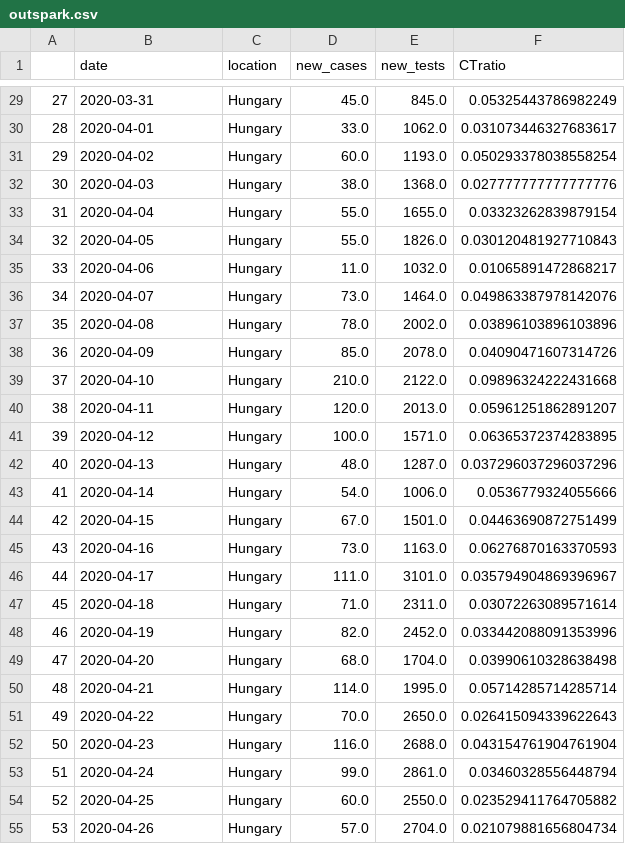
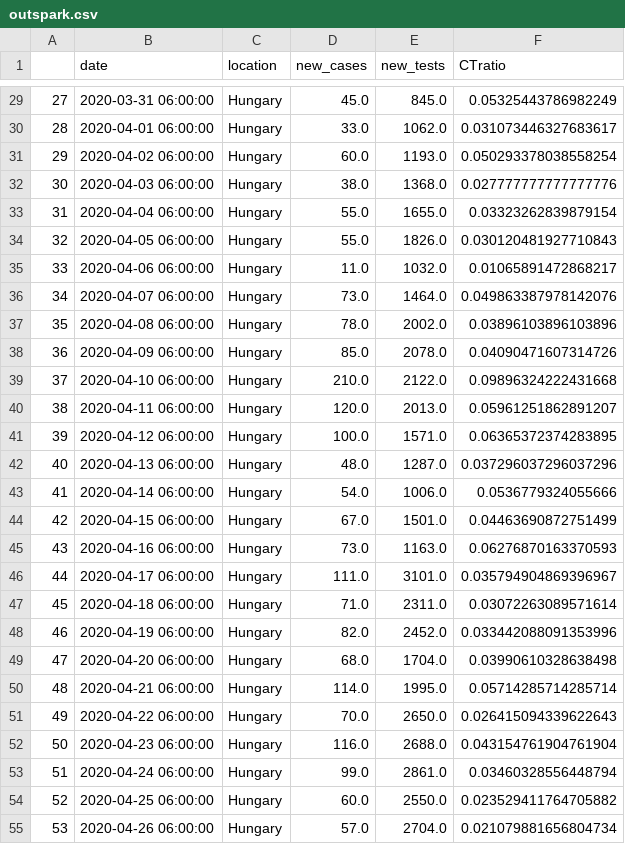
Before and after one commit to sandorbihary/AgnesRiport, a CSV file: outspark.csv, drawn as a sheet; only a part is shown, gaps mark what is left out; the diff covers the shown part only.

```diff
--- a/outspark.csv
+++ b/outspark.csv
@@ -29,27 +29,27 @@
-27,2020-03-31,Hungary,45.0,845.0,0.05325443786982249
-28,2020-04-01,Hungary,33.0,1062.0,0.031073446327683617
-29,2020-04-02,Hungary,60.0,1193.0,0.050293378038558254
-30,2020-04-03,Hungary,38.0,1368.0,0.027777777777777776
-31,2020-04-04,Hungary,55.0,1655.0,0.03323262839879154
-32,2020-04-05,Hungary,55.0,1826.0,0.030120481927710843
-33,2020-04-06,Hungary,11.0,1032.0,0.01065891472868217
-34,2020-04-07,Hungary,73.0,1464.0,0.049863387978142076
-35,2020-04-08,Hungary,78.0,2002.0,0.03896103896103896
-36,2020-04-09,Hungary,85.0,2078.0,0.04090471607314726
-37,2020-04-10,Hungary,210.0,2122.0,0.09896324222431668
-38,2020-04-11,Hungary,120.0,2013.0,0.05961251862891207
-39,2020-04-12,Hungary,100.0,1571.0,0.06365372374283895
-40,2020-04-13,Hungary,48.0,1287.0,0.037296037296037296
-41,2020-04-14,Hungary,54.0,1006.0,0.0536779324055666
-42,2020-04-15,Hungary,67.0,1501.0,0.04463690872751499
-43,2020-04-16,Hungary,73.0,1163.0,0.06276870163370593
-44,2020-04-17,Hungary,111.0,3101.0,0.035794904869396967
-45,2020-04-18,Hungary,71.0,2311.0,0.03072263089571614
-46,2020-04-19,Hungary,82.0,2452.0,0.033442088091353996
-47,2020-04-20,Hungary,68.0,1704.0,0.03990610328638498
-48,2020-04-21,Hungary,114.0,1995.0,0.05714285714285714
-49,2020-04-22,Hungary,70.0,2650.0,0.026415094339622643
-50,2020-04-23,Hungary,116.0,2688.0,0.043154761904761904
-51,2020-04-24,Hungary,99.0,2861.0,0.03460328556448794
-52,2020-04-25,Hungary,60.0,2550.0,0.023529411764705882
-53,2020-04-26,Hungary,57.0,2704.0,0.021079881656804734
+27,2020-03-31 06:00:00,Hungary,45.0,845.0,0.05325443786982249
+28,2020-04-01 06:00:00,Hungary,33.0,1062.0,0.031073446327683617
+29,2020-04-02 06:00:00,Hungary,60.0,1193.0,0.050293378038558254
+30,2020-04-03 06:00:00,Hungary,38.0,1368.0,0.027777777777777776
+31,2020-04-04 06:00:00,Hungary,55.0,1655.0,0.03323262839879154
+32,2020-04-05 06:00:00,Hungary,55.0,1826.0,0.030120481927710843
+33,2020-04-06 06:00:00,Hungary,11.0,1032.0,0.01065891472868217
+34,2020-04-07 06:00:00,Hungary,73.0,1464.0,0.049863387978142076
+35,2020-04-08 06:00:00,Hungary,78.0,2002.0,0.03896103896103896
+36,2020-04-09 06:00:00,Hungary,85.0,2078.0,0.04090471607314726
+37,2020-04-10 06:00:00,Hungary,210.0,2122.0,0.09896324222431668
+38,2020-04-11 06:00:00,Hungary,120.0,2013.0,0.05961251862891207
+39,2020-04-12 06:00:00,Hungary,100.0,1571.0,0.06365372374283895
+40,2020-04-13 06:00:00,Hungary,48.0,1287.0,0.037296037296037296
+41,2020-04-14 06:00:00,Hungary,54.0,1006.0,0.0536779324055666
+42,2020-04-15 06:00:00,Hungary,67.0,1501.0,0.04463690872751499
+43,2020-04-16 06:00:00,Hungary,73.0,1163.0,0.06276870163370593
+44,2020-04-17 06:00:00,Hungary,111.0,3101.0,0.035794904869396967
+45,2020-04-18 06:00:00,Hungary,71.0,2311.0,0.03072263089571614
+46,2020-04-19 06:00:00,Hungary,82.0,2452.0,0.033442088091353996
+47,2020-04-20 06:00:00,Hungary,68.0,1704.0,0.03990610328638498
+48,2020-04-21 06:00:00,Hungary,114.0,1995.0,0.05714285714285714
+49,2020-04-22 06:00:00,Hungary,70.0,2650.0,0.026415094339622643
+50,2020-04-23 06:00:00,Hungary,116.0,2688.0,0.043154761904761904
+51,2020-04-24 06:00:00,Hungary,99.0,2861.0,0.03460328556448794
+52,2020-04-25 06:00:00,Hungary,60.0,2550.0,0.023529411764705882
+53,2020-04-26 06:00:00,Hungary,57.0,2704.0,0.021079881656804734
```
Also changed, not shown: 165 edited cells elsewhere in this file, 5 other files.
